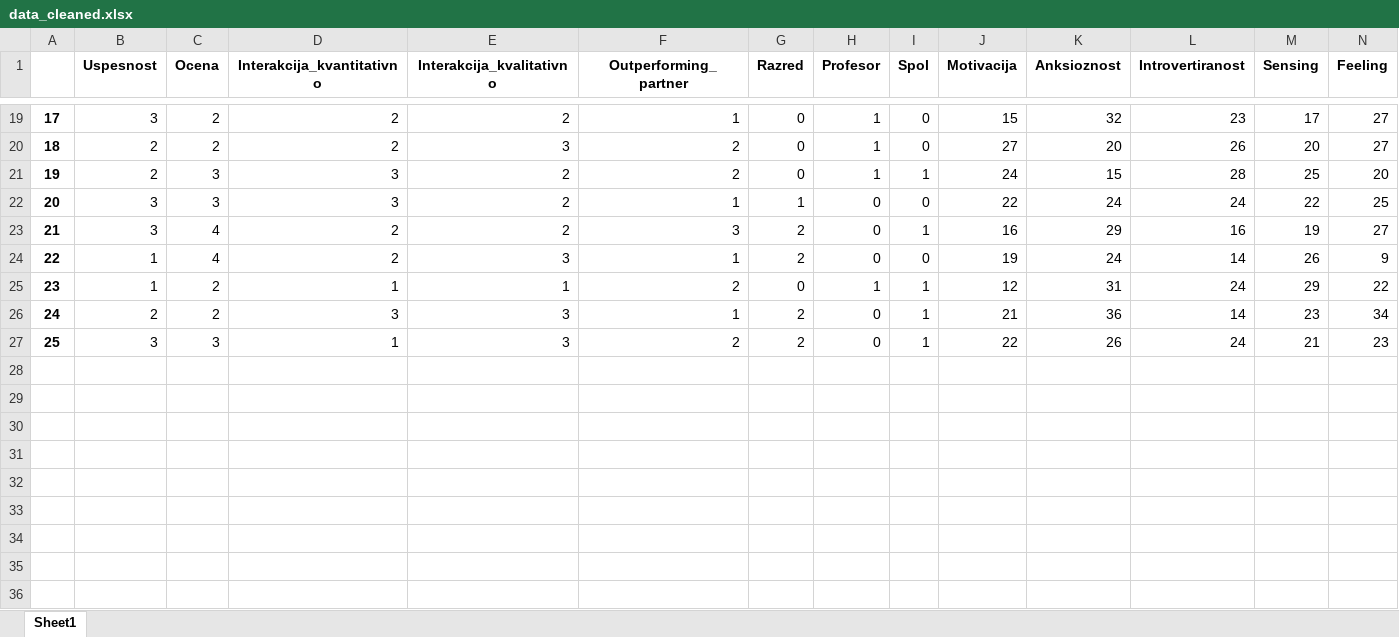
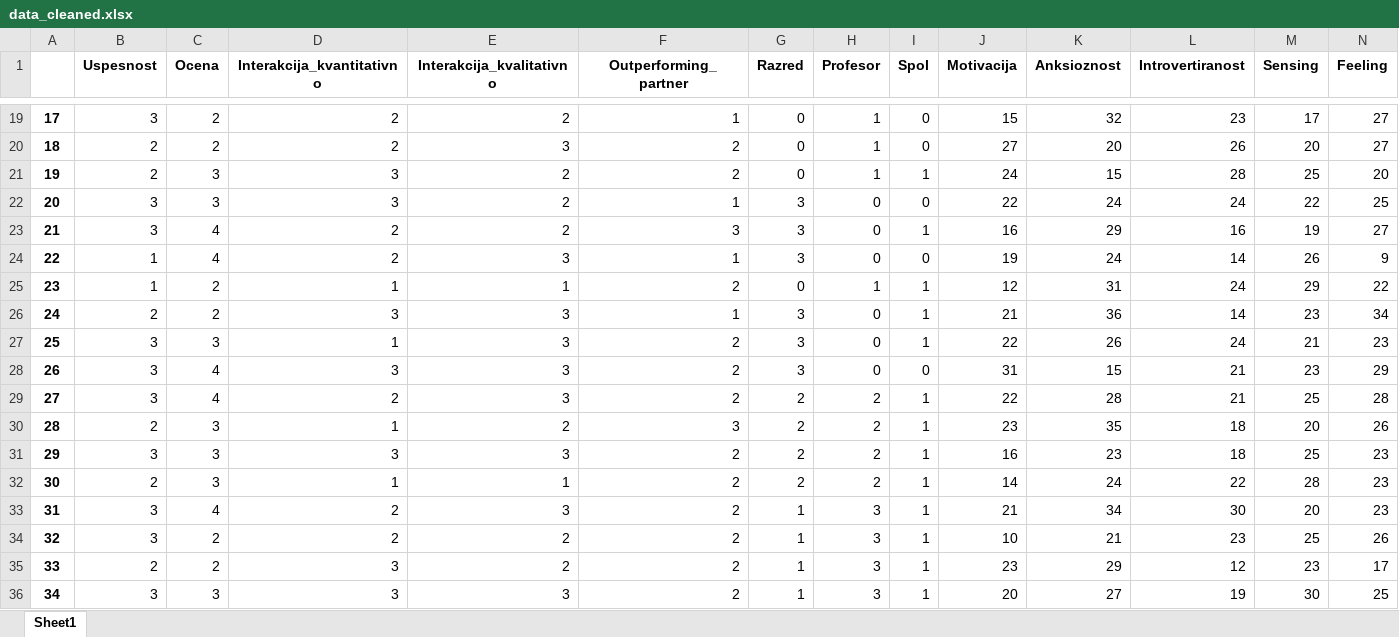
Before and after one commit to borbregant/ai_tandem_learning, an Excel workbook: data_cleaned.xlsx, sheet Sheet1, drawn as a sheet; only a part is shown, gaps mark what is left out; values as stored, in another font and other column widths than the file's, no borders; rows hold the shown columns only; the diff names each change by its address in the sheet, - before the commit and + after, or states it on an @@ line.

```diff
--- a/data_cleaned.xlsx (sheet Sheet1)
+++ b/data_cleaned.xlsx (sheet Sheet1)
-G22 (Razred): 1
+G22 (Razred): 3
-G23:G24 (Razred): 2
+G23:G24 (Razred): 3
-G26:G27 (Razred): 2
+G26:G27 (Razred): 3
+row 28: 26 | 3 | 4 | 3 | 3 | 2 | 3 | 0 | 0 | 31 | 15 | 21 | 23 | 29
+row 29: 27 | 3 | 4 | 2 | 3 | 2 | 2 | 2 | 1 | 22 | 28 | 21 | 25 | 28
+row 30: 28 | 2 | 3 | 1 | 2 | 3 | 2 | 2 | 1 | 23 | 35 | 18 | 20 | 26
+row 31: 29 | 3 | 3 | 3 | 3 | 2 | 2 | 2 | 1 | 16 | 23 | 18 | 25 | 23
+row 32: 30 | 2 | 3 | 1 | 1 | 2 | 2 | 2 | 1 | 14 | 24 | 22 | 28 | 23
+row 33: 31 | 3 | 4 | 2 | 3 | 2 | 1 | 3 | 1 | 21 | 34 | 30 | 20 | 23
+row 34: 32 | 3 | 2 | 2 | 2 | 2 | 1 | 3 | 1 | 10 | 21 | 23 | 25 | 26
+row 35: 33 | 2 | 2 | 3 | 2 | 2 | 1 | 3 | 1 | 23 | 29 | 12 | 23 | 17
+row 36: 34 | 3 | 3 | 3 | 3 | 2 | 1 | 3 | 1 | 20 | 27 | 19 | 30 | 25
```
Also changed, not shown: 9 other files.
